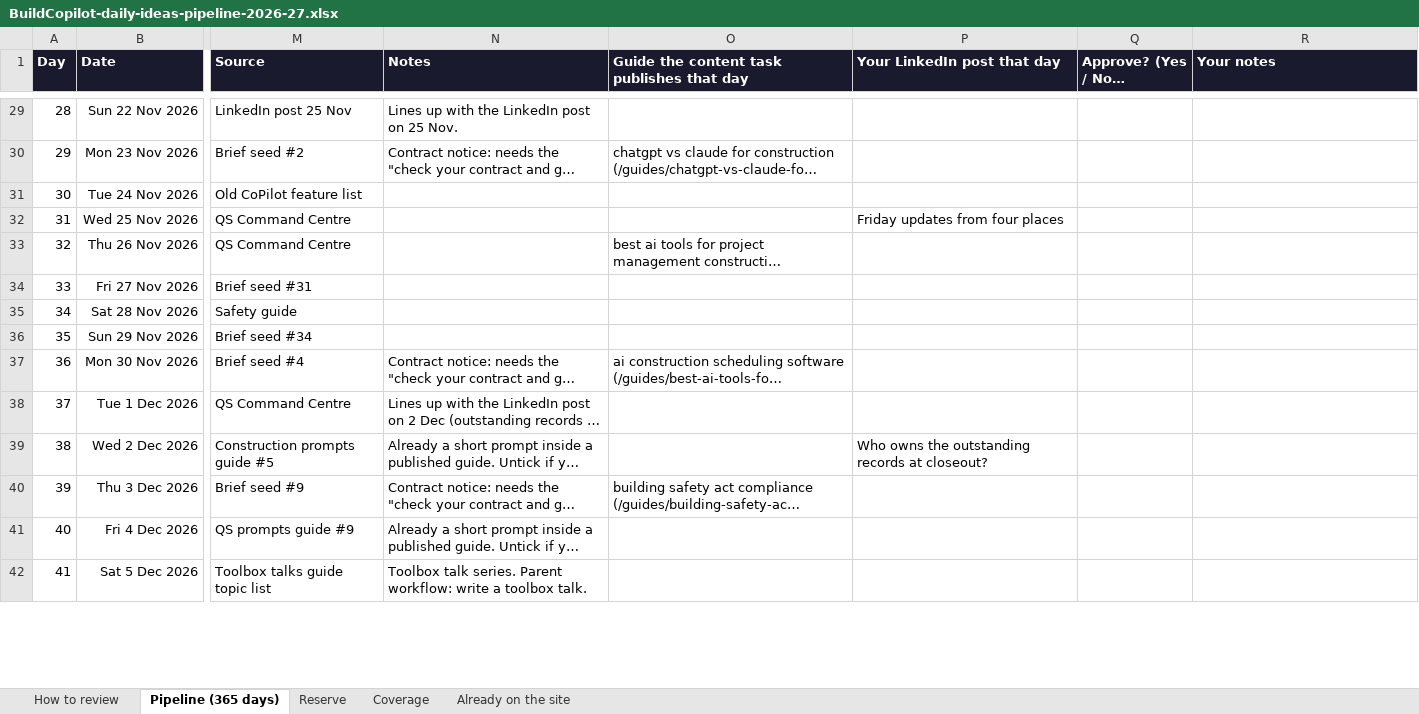
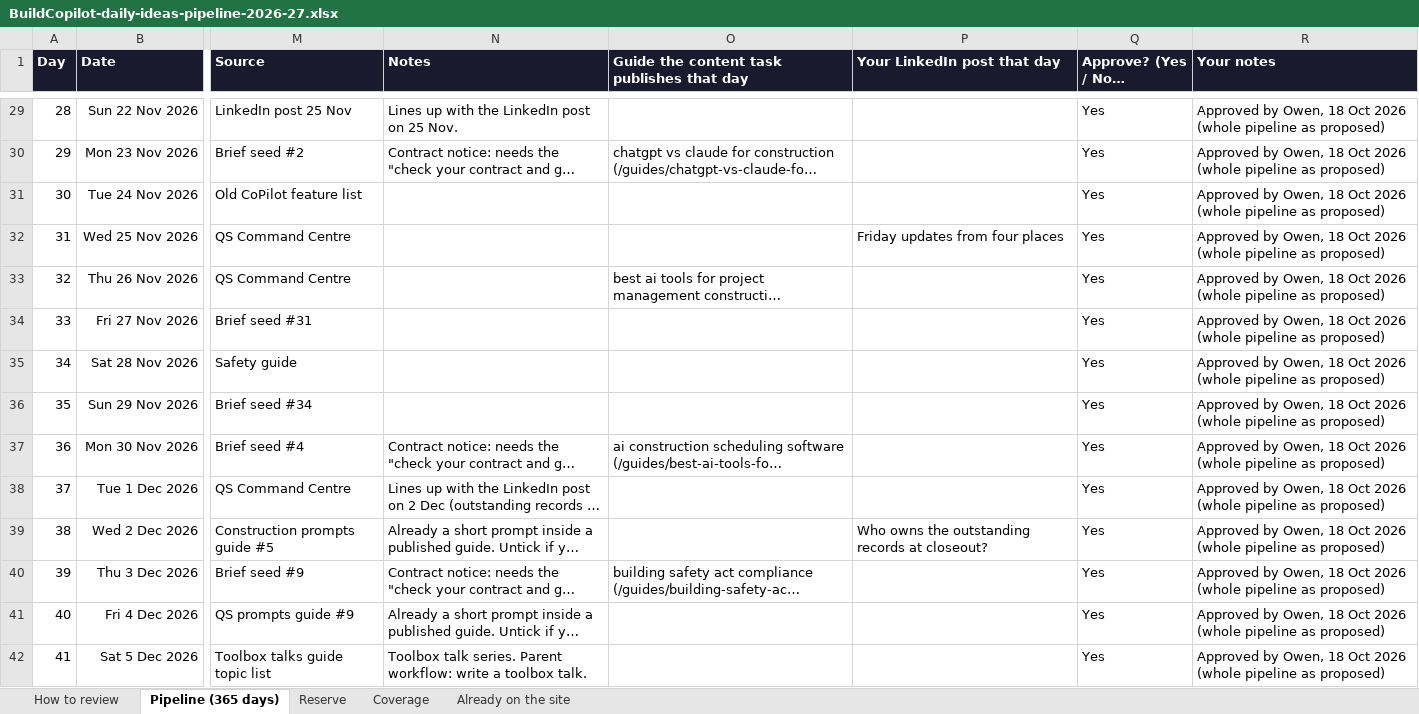
Before and after one commit to owen978/construction-ai-platform, an Excel workbook: marketing/daily-ideas/pipeline/BuildCopilot-daily-ideas-pipeline-2026-27.xlsx, sheet Pipeline (365 days), drawn as a sheet; only a part is shown, gaps mark what is left out; long unchanged cells end in …; values as stored, in another font and other column widths than the file's, no borders; the diff covers the shown part only; the diff names each change by its address in the sheet, - before the commit and + after, or states it on an @@ line.

```diff
--- a/marketing/daily-ideas/pipeline/BuildCopilot-daily-ideas-pipeline-2026-27.xlsx (sheet Pipeline (365 days))
+++ b/marketing/daily-ideas/pipeline/BuildCopilot-daily-ideas-pipeline-2026-27.xlsx (sheet Pipeline (365 days))
-Q29:Q42 (Approve? (Yes / No / Change)): (empty)
+Q29:Q42 (Approve? (Yes / No / Change)): Yes
-R29:R42 (Your notes): (empty)
+R29:R42 (Your notes): Approved by Owen, 18 Oct 2026 (whole pipeline as proposed)
```
Also changed, not shown: 702 edited cells elsewhere in this sheet, 9 other files.
